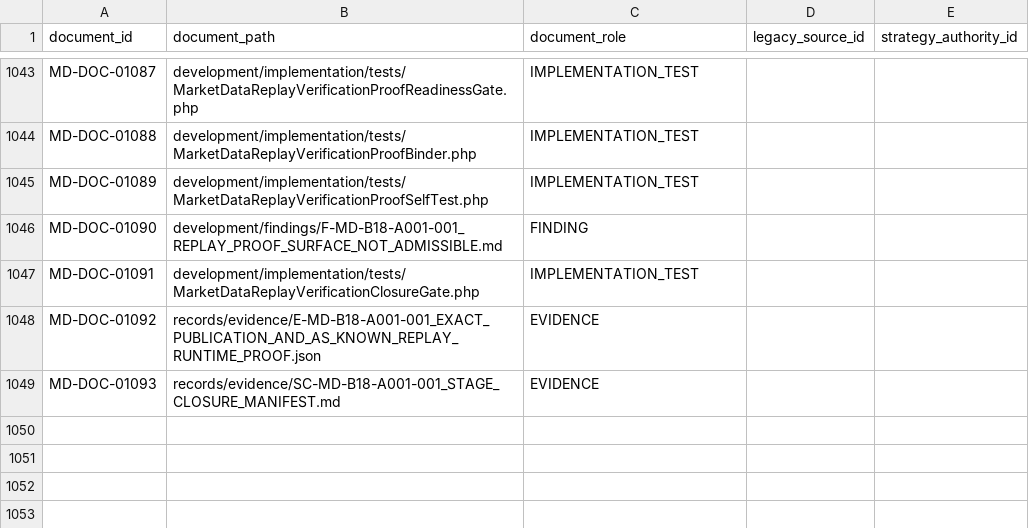
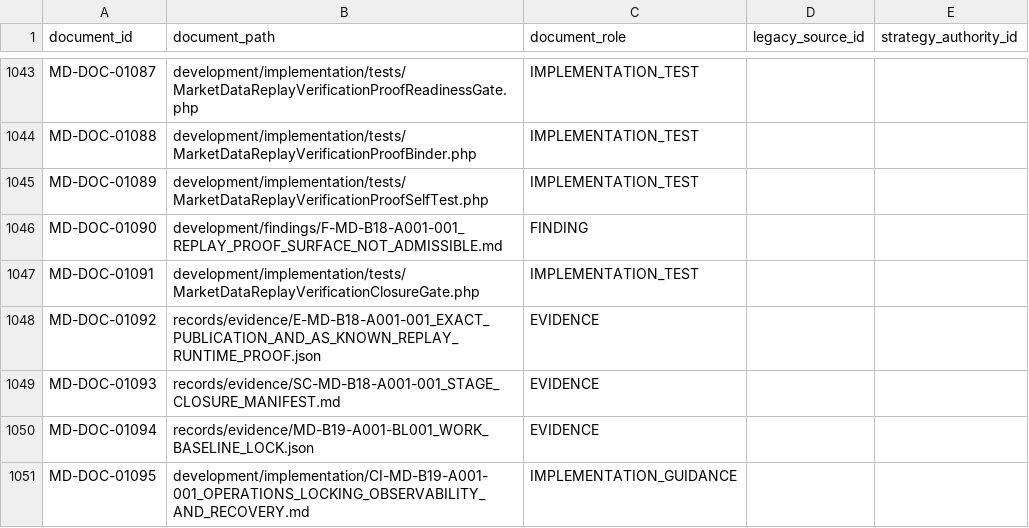
Before and after one commit to franscelstain/tradeaxis-api, a CSV file: docs/market_data/authority/governance/DOCUMENT_ID_REGISTRY.csv, drawn as a sheet; only a part is shown, gaps mark what is left out.

```diff
--- a/docs/market_data/authority/governance/DOCUMENT_ID_REGISTRY.csv
+++ b/docs/market_data/authority/governance/DOCUMENT_ID_REGISTRY.csv
@@ -1049 +1049,3 @@ MD-DOC-01092,records/evidence/E-MD-B18-A001-001_EXACT_PUBLICATION_AND_AS_KNOWN_R
 MD-DOC-01093,records/evidence/SC-MD-B18-A001-001_STAGE_CLOSURE_MANIFEST.md,EVIDENCE,,
+MD-DOC-01094,records/evidence/MD-B19-A001-BL001_WORK_BASELINE_LOCK.json,EVIDENCE,,
+MD-DOC-01095,development/implementation/CI-MD-B19-A001-001_OPERATIONS_LOCKING_OBSERVABILITY_AND_RECOVERY.md,IMPLEMENTATION_GUIDANCE,,
```
Also changed, not shown: docs/market_data/authority/governance/CURRENT_VERIFICATION_REGISTRY.csv, docs/market_data/authority/governance/DOCUMENT_ROLE_REGISTRY.csv, 10 other files.
